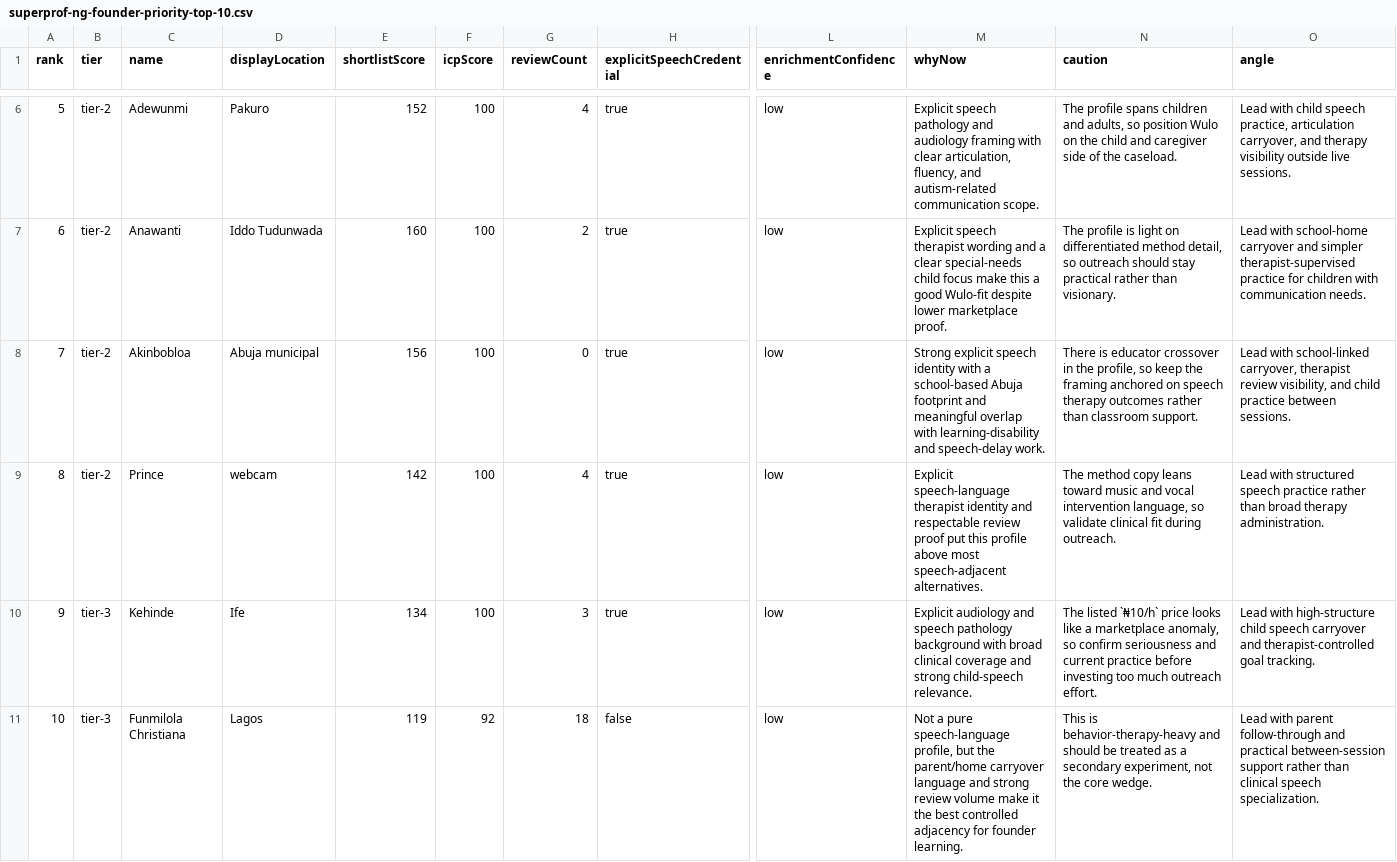
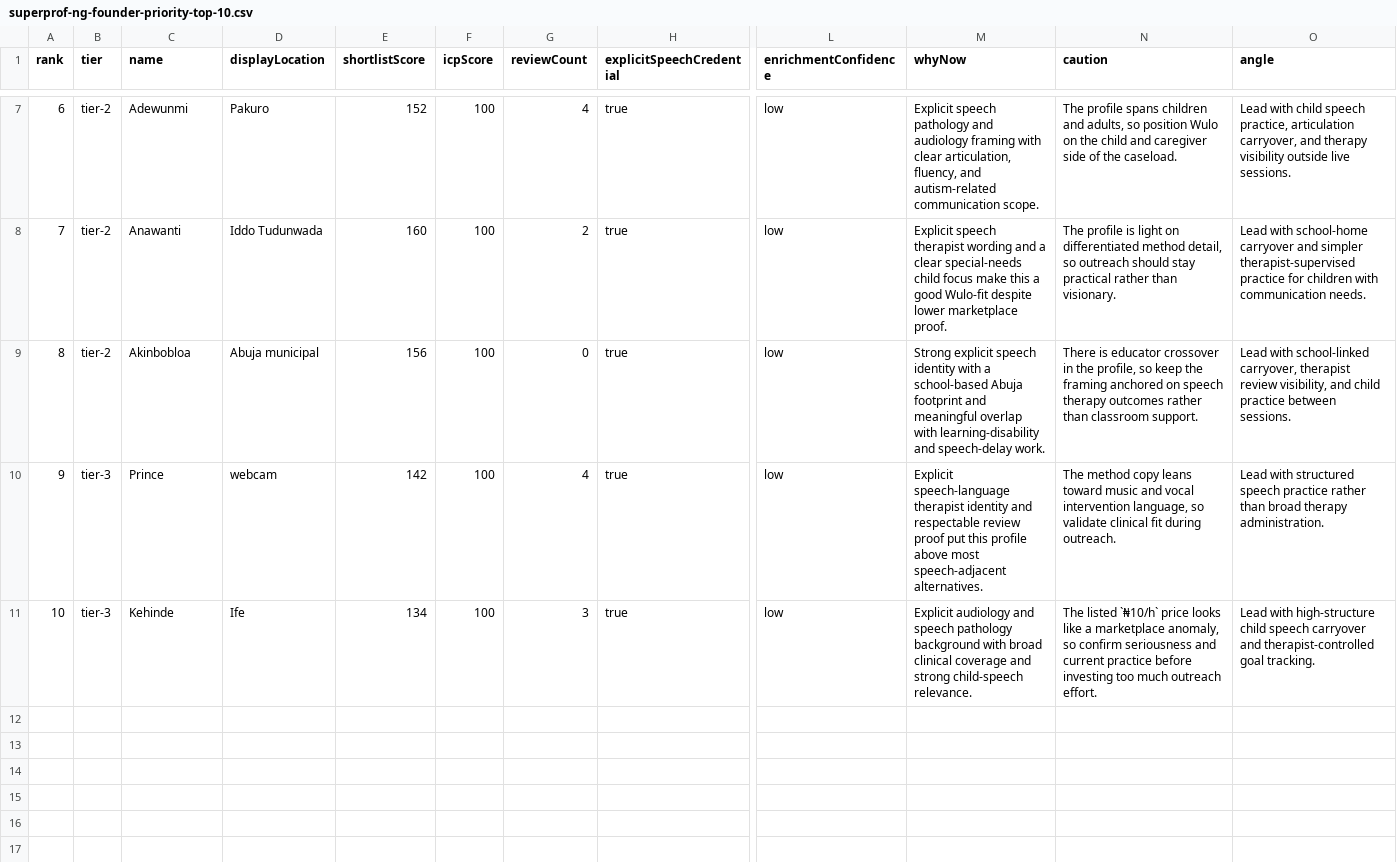
Before and after one commit to Ayo-faks/voicelive-api-salescoach, a CSV file: docs/prospecting/superprof-ng-founder-priority-top-10.csv, drawn as a sheet; only a part is shown, gaps mark what is left out; removed rows and columns are numbered as before the commit, all else as after; rows hold the shown columns only; the diff covers the shown part only; the diff names each change by its address in the sheet, - before the commit and + after, or states it on an @@ line.

```diff
--- a/docs/prospecting/superprof-ng-founder-priority-top-10.csv
+++ b/docs/prospecting/superprof-ng-founder-priority-top-10.csv
@@ column A (rank) renumbered between rows 3 and 11 @@
-B10 (tier): tier-2
+B10 (tier): tier-3
-row 11: 10 | tier-3 | Funmilola Christiana | Lagos | 119 | 92 | 18 | false | low | Not a pure speech-language profile, but the parent/home carryover language and strong review volume make it the best controlled adjacency for founder learning. | This is behavior-therapy-heavy and should be treated as a secondary experiment, not the core wedge. | Lead with parent follow-through and practical between-session support rather than clinical speech specialization.
```
Also changed, not shown: 1 added row and 3 edited cells elsewhere in this file, docs/prospecting/superprof-ng-contact-enrichment.csv, docs/prospecting/superprof-ng-top-100.csv, 17 other files.
